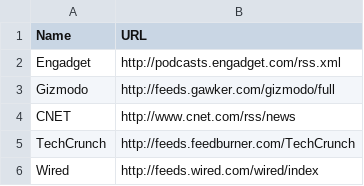
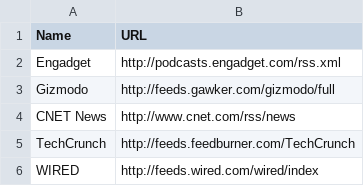
Before and after one commit to dshamis317/lean, a CSV file: db/seed_data/technology.csv, drawn as a sheet.

```diff
--- a/db/seed_data/technology.csv
+++ b/db/seed_data/technology.csv
@@ -3,4 +3,4 @@
 "Gizmodo","http://feeds.gawker.com/gizmodo/full"
-"CNET","http://www.cnet.com/rss/news"
+"CNET News","http://www.cnet.com/rss/news"
 "TechCrunch","http://feeds.feedburner.com/TechCrunch"
-"Wired","http://feeds.wired.com/wired/index"
+"WIRED","http://feeds.wired.com/wired/index"
```
Also changed, not shown: db/seed_data/entertainment.csv, db/seed_data/finance.csv, 3 other files.
